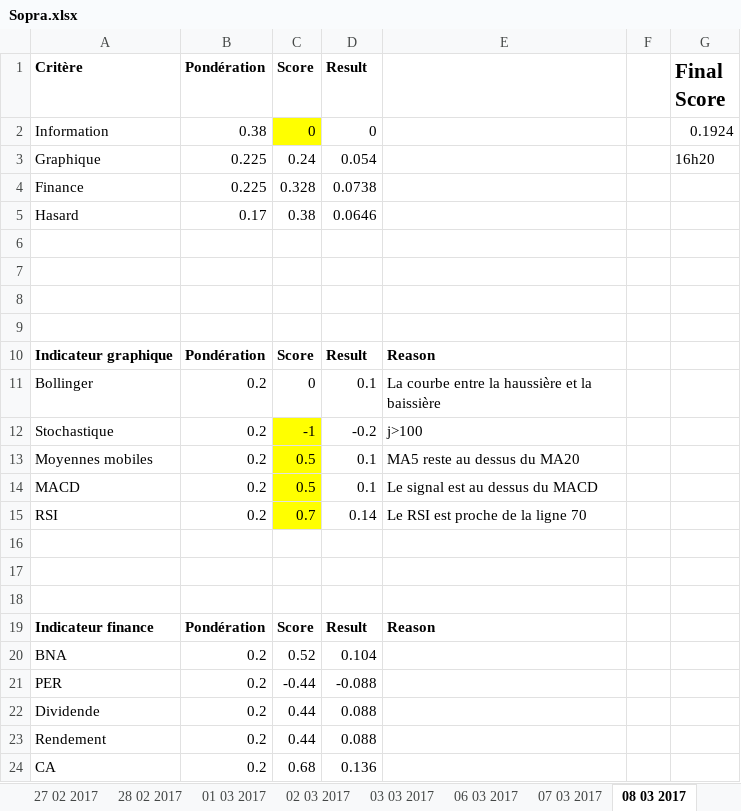
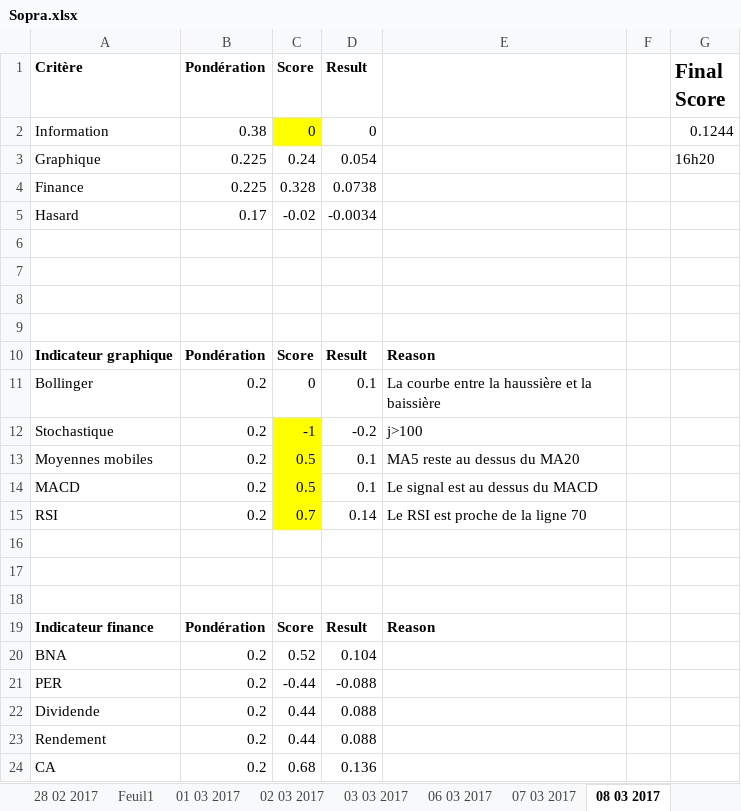
Before and after one commit to NathanKun/StockChooser, an Excel workbook: data/Sopra.xlsx, sheet 08 03 2017, drawn as a sheet; values as stored, in another font and other column widths than the file's, no borders; the diff names each change by its address in the sheet, - before the commit and + after, or states it on an @@ line.

```diff
--- a/data/Sopra.xlsx (sheet 08 03 2017)
+++ b/data/Sopra.xlsx (sheet 08 03 2017)
+sheet tab: Feuil1
-G2 (Final Score): 0.1924
+G2 (Final Score): 0.1244
-C5 (Score): 0.38
+C5 (Score): -0.02
-D5 (Result): 0.0646
+D5 (Result): -0.0034
```
Also changed, not shown: sheet 07 03 2017, sheet 21 02 2017, sheet 06 03 2017, sheet 02 03 2017, sheet 03 03 2017, sheet 01 03 2017, 6 more sheets, other sheet tabs.
